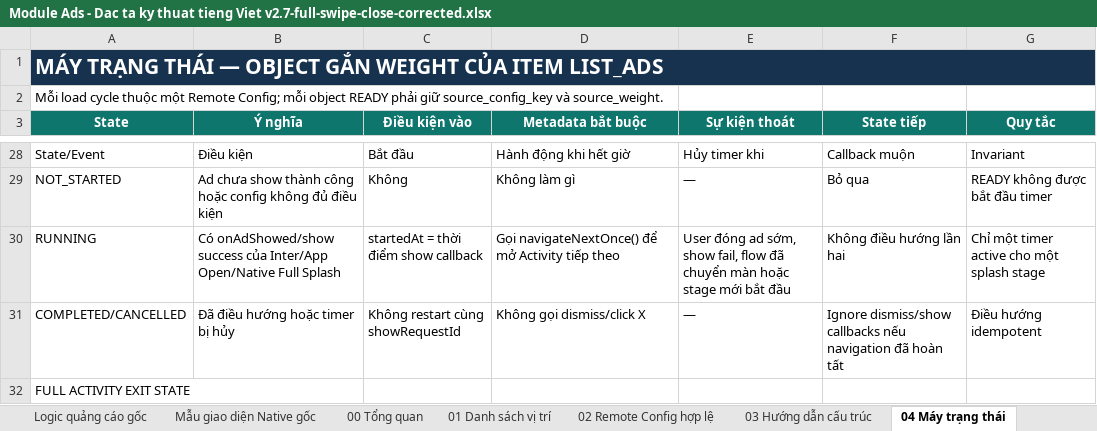
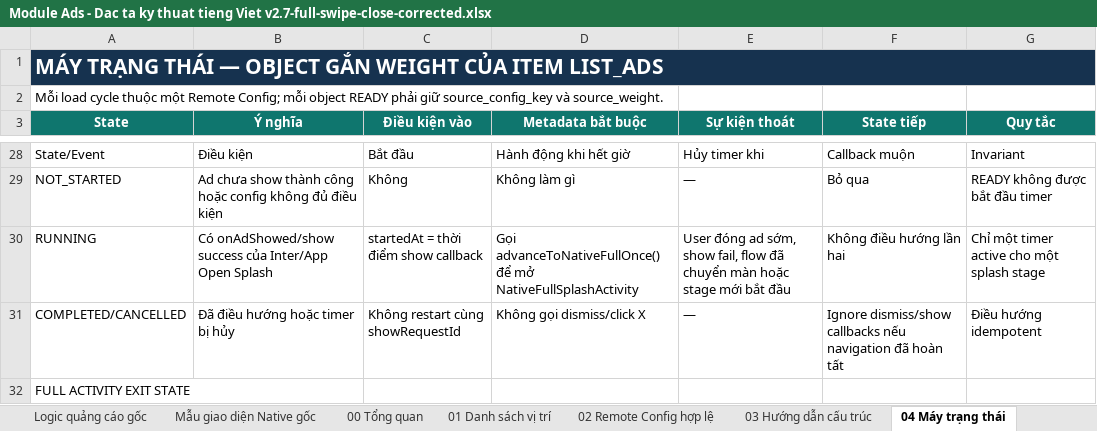
Before and after one commit to studiobummbum/ModuleAdsBumbum, an Excel workbook: docs/Module Ads - Dac ta ky thuat tieng Viet v2.7-full-swipe-close-corrected.xlsx, sheet 04 Máy trạng thái, drawn as a sheet; only a part is shown, gaps mark what is left out; values as stored, in another font and other column widths than the file's, no borders; table styles not drawn; the diff names each change by its address in the sheet, - before the commit and + after, or states it on an @@ line.

```diff
--- a/docs/Module Ads - Dac ta ky thuat tieng Viet v2.7-full-swipe-close-corrected.xlsx (sheet 04 Máy trạng thái)
+++ b/docs/Module Ads - Dac ta ky thuat tieng Viet v2.7-full-swipe-close-corrected.xlsx (sheet 04 Máy trạng thái)
-B30 (Ý nghĩa): …của Inter/App Open/Native Full Splash
+B30 (Ý nghĩa): …của Inter/App Open Splash
-D30 (Metadata bắt buộc): Gọi navigateNextOnce() để mở Activity tiếp theo
+D30 (Metadata bắt buộc): Gọi advanceToNativeFullOnce() để mở NativeFullSplashActivity
```
Also changed, not shown: sheet 06 Kịch bản kiểm thử, sheet 01 Danh sách vị trí, sheet 11 Tải list theo weight, sheet 05 Luồng tải trước, sheet 00 Tổng quan, sheet 03 Hướng dẫn cấu trúc, 4 more sheets, 30 other files.
